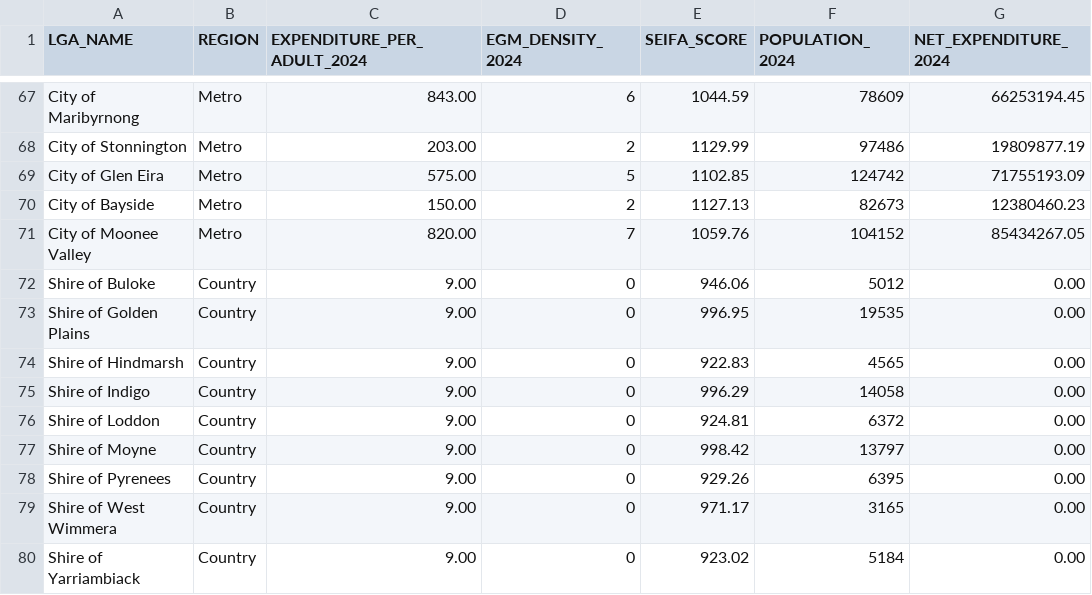
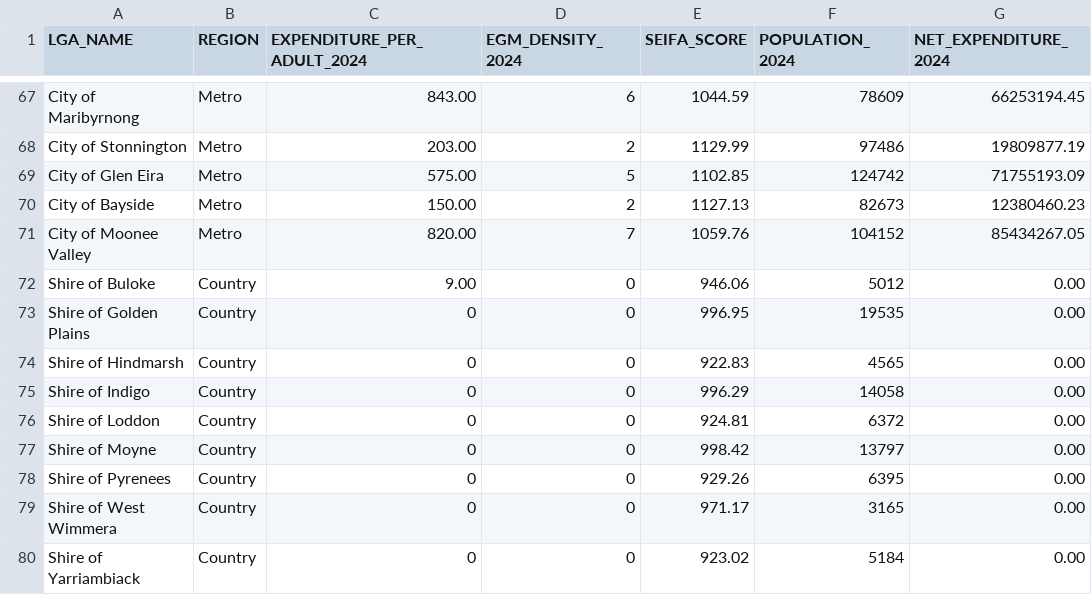
Before and after one commit to Macaroon1323/gambling-vic-visualisation, a CSV file: Data/chloropleth.csv, drawn as a sheet; only a part is shown, gaps mark what is left out.

Commit message:
Update chloropleth.csv

```diff
--- a/Data/chloropleth.csv
+++ b/Data/chloropleth.csv
@@ -72,9 +72,9 @@ City of Moonee Valley,Metro,820.00,7,1059.76,104152,85434267.05
 Shire of Buloke,Country,9.00,0,946.06,5012,0.00
-Shire of Golden Plains,Country,9.00,0,996.95,19535,0.00
-Shire of Hindmarsh,Country,9.00,0,922.83,4565,0.00
-Shire of Indigo,Country,9.00,0,996.29,14058,0.00
-Shire of Loddon,Country,9.00,0,924.81,6372,0.00
-Shire of Moyne,Country,9.00,0,998.42,13797,0.00
-Shire of Pyrenees,Country,9.00,0,929.26,6395,0.00
-Shire of West Wimmera,Country,9.00,0,971.17,3165,0.00
-Shire of Yarriambiack,Country,9.00,0,923.02,5184,0.00
+Shire of Golden Plains,Country,0,0,996.95,19535,0.00
+Shire of Hindmarsh,Country,0,0,922.83,4565,0.00
+Shire of Indigo,Country,0,0,996.29,14058,0.00
+Shire of Loddon,Country,0,0,924.81,6372,0.00
+Shire of Moyne,Country,0,0,998.42,13797,0.00
+Shire of Pyrenees,Country,0,0,929.26,6395,0.00
+Shire of West Wimmera,Country,0,0,971.17,3165,0.00
+Shire of Yarriambiack,Country,0,0,923.02,5184,0.00
```
